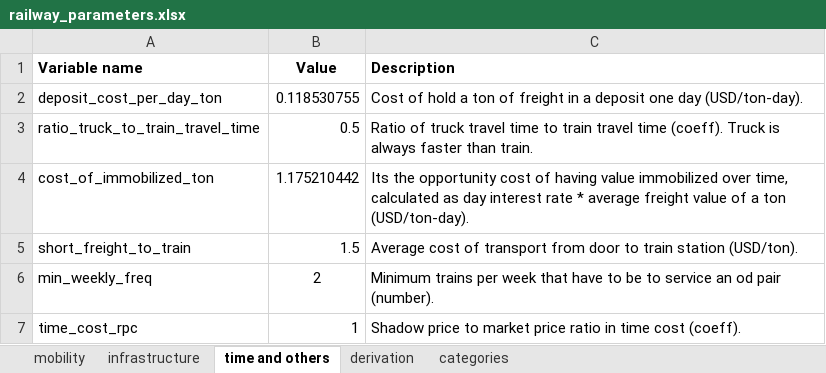
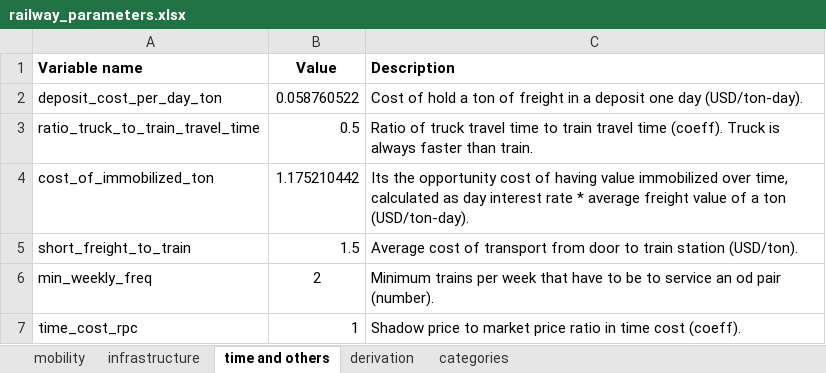
Before and after one commit to abenassi/freight-transport-network, an Excel workbook: data/railway_parameters.xlsx, sheet time and others, drawn as a sheet; values as stored, in another font and other column widths than the file's, no borders; the diff names each change by its address in the sheet, - before the commit and + after, or states it on an @@ line.

```diff
--- a/data/railway_parameters.xlsx (sheet time and others)
+++ b/data/railway_parameters.xlsx (sheet time and others)
-B2 (Value): 0.118530755
+B2 (Value): 0.058760522
```
Also changed, not shown: reports/freight_network_report.xlsx, reports/railway_report.xlsx, 4 other files.
